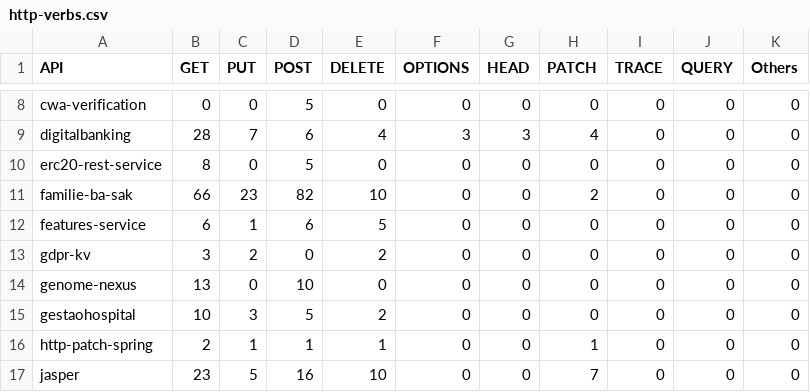
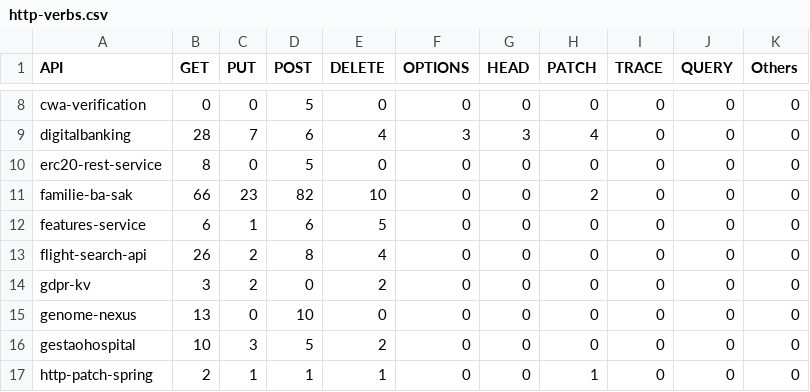
Before and after one commit to WebFuzzing/Dataset, a CSV file: statistics/http-verbs.csv, drawn as a sheet; only a part is shown, gaps mark what is left out; the shorter side is filled out with more unchanged rows; the diff names each change by its address in the sheet, - before the commit and + after, or states it on an @@ line.

```diff
--- a/statistics/http-verbs.csv
+++ b/statistics/http-verbs.csv
+row 13: flight-search-api | 26 | 2 | 8 | 4 | 0 | 0 | 0 | 0 | 0 | 0
```
Also changed, not shown: scripts/dockerize/data/sut.csv, statistics/data.csv, 22 other files.
